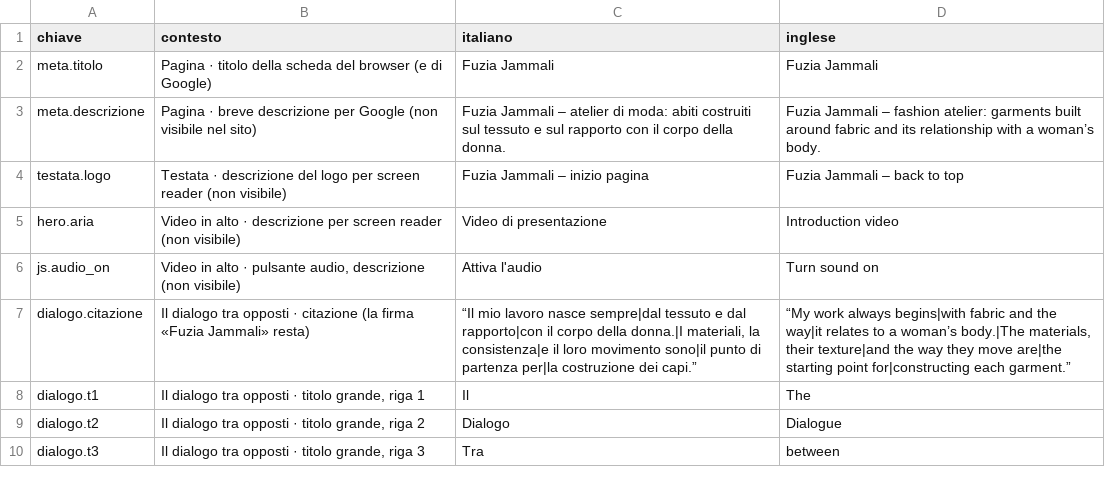
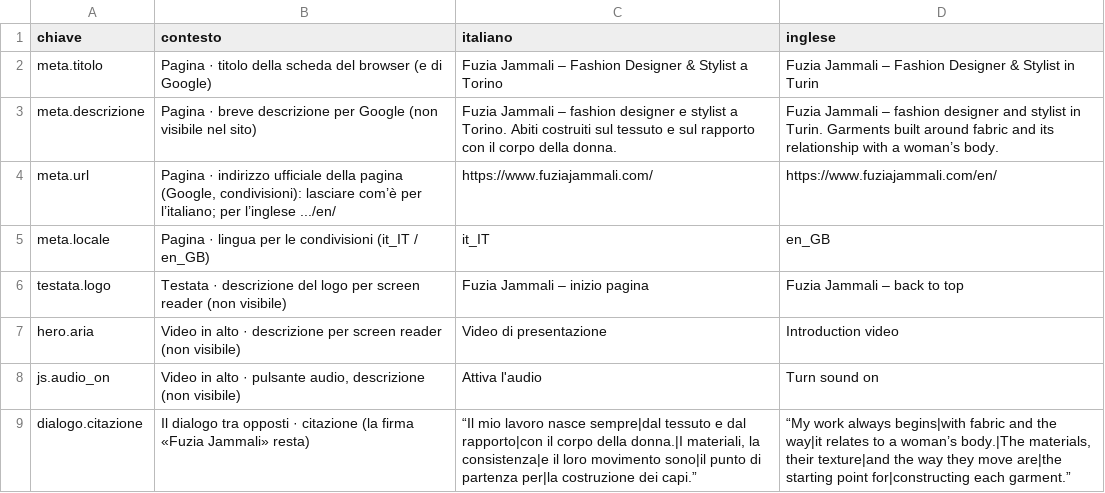
Before and after one commit to scriptdifau/fuzia, a CSV file: i18n/traduzioni.csv, drawn as a sheet; only a part is shown; the shorter side is filled out with more unchanged rows.

```diff
--- a/i18n/traduzioni.csv
+++ b/i18n/traduzioni.csv
@@ -1,4 +1,6 @@
 chiave;contesto;italiano;inglese
-meta.titolo;Pagina · titolo della scheda del browser (e di Google);Fuzia Jammali;Fuzia Jammali
-meta.descrizione;Pagina · breve descrizione per Google (non visibile nel sito);Fuzia Jammali – atelier di moda: abiti costruiti sul tessuto e sul rapporto con il corpo della donna.;Fuzia Jammali – fashion atelier: garments built around fabric and its relationship with a woman’s body.
+meta.titolo;Pagina · titolo della scheda del browser (e di Google);Fuzia Jammali – Fashion Designer & Stylist a Torino;Fuzia Jammali – Fashion Designer & Stylist in Turin
+meta.descrizione;Pagina · breve descrizione per Google (non visibile nel sito);Fuzia Jammali – fashion designer e stylist a Torino. Abiti costruiti sul tessuto e sul rapporto con il corpo della donna.;Fuzia Jammali – fashion designer and stylist in Turin. Garments built around fabric and its relationship with a woman’s body.
+meta.url;"Pagina · indirizzo ufficiale della pagina (Google, condivisioni): lasciare com’è per l’italiano; per l’inglese .../en/";https://www.fuziajammali.com/;https://www.fuziajammali.com/en/
+meta.locale;Pagina · lingua per le condivisioni (it_IT / en_GB);it_IT;en_GB
 testata.logo;Testata · descrizione del logo per screen reader (non visibile);Fuzia Jammali – inizio pagina;Fuzia Jammali – back to top
```
Also changed, not shown: 8 other files.
